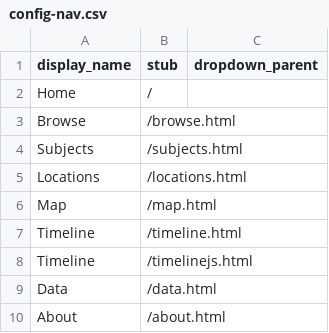
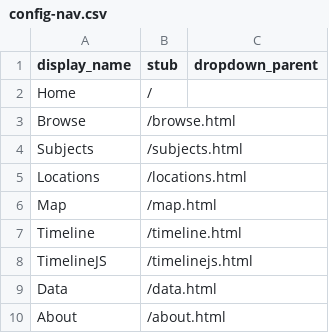
Before and after one commit to Jrardila/DreamLab2, a CSV file: _data/config-nav.csv, drawn as a sheet.

Commit message:
Change nav

```diff
--- a/_data/config-nav.csv
+++ b/_data/config-nav.csv
@@ -7,3 +7,3 @@ Map,/map.html
 Timeline,/timeline.html
-Timeline,/timelinejs.html
+TimelineJS,/timelinejs.html
 Data,/data.html
```
